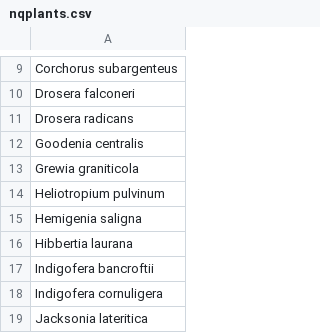
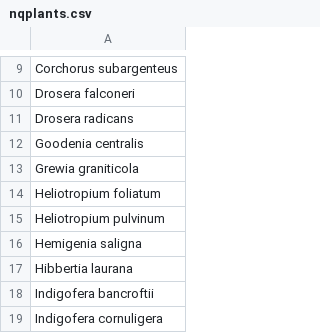
Before and after one commit to tmesaglio/Australian-plant-photos, a CSV file: data/nqplants.csv, drawn as a sheet; only a part is shown, gaps mark what is left out; the shorter side is filled out with more unchanged rows; the diff names each change by its address in the sheet, - before the commit and + after, or states it on an @@ line.

```diff
--- a/data/nqplants.csv
+++ b/data/nqplants.csv
+row 14: Heliotropium foliatum
```
Also changed, not shown: data/unphotographed_FINAL.csv, 12 other files.
